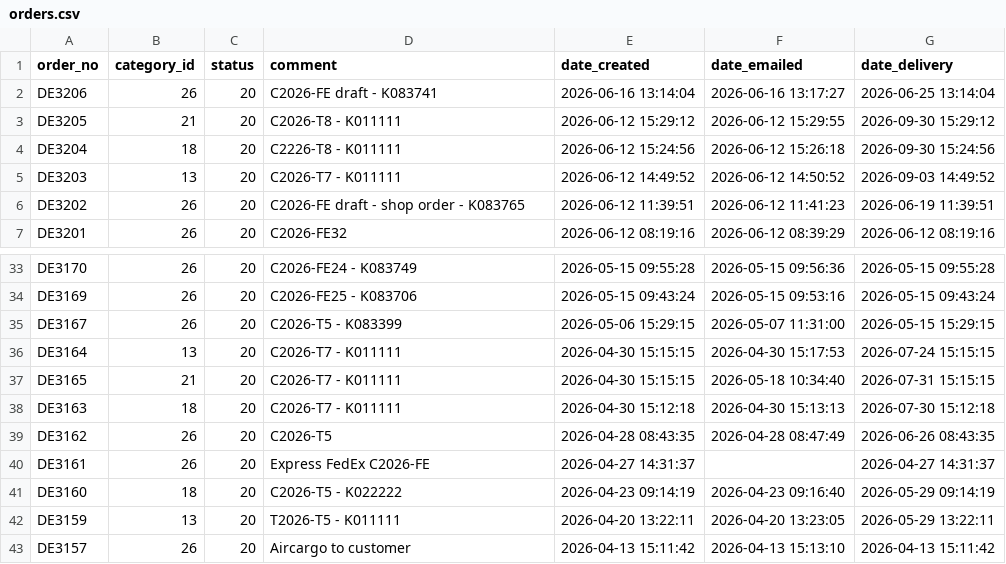
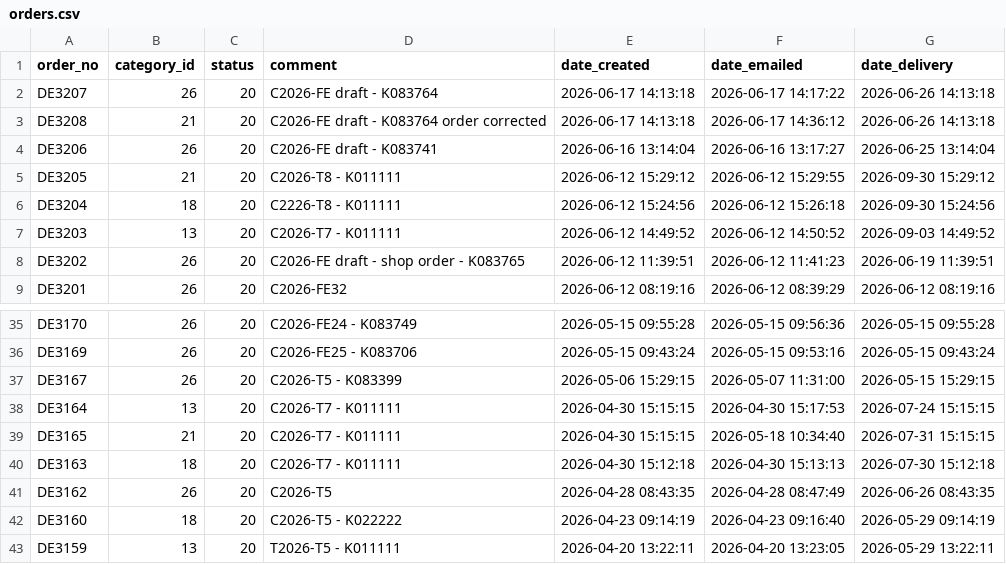
Before and after one commit to ikram-mever-codes/Gtech_Master, a CSV file: server/public/orders.csv, drawn as a sheet; only a part is shown, gaps mark what is left out; the shorter side is filled out with more unchanged rows; removed rows and columns are numbered as before the commit, all else as after; the diff names each change by its address in the sheet, - before the commit and + after, or states it on an @@ line.

```diff
--- a/server/public/orders.csv
+++ b/server/public/orders.csv
+row 2: DE3207 | 26 | 20 | C2026-FE draft - K083764 | 2026-06-17 14:13:18 | 2026-06-17 14:17:22 | 2026-06-26 14:13:18
+row 3: DE3208 | 21 | 20 | C2026-FE draft - K083764 order corrected | 2026-06-17 14:13:18 | 2026-06-17 14:36:12 | 2026-06-26 14:13:18
-row 40: DE3161 | 26 | 20 | Express FedEx C2026-FE | 2026-04-27 14:31:37 |  | 2026-04-27 14:31:37
```
Also changed, not shown: server/public/ItemIDs.csv, server/public/order_items.csv.
